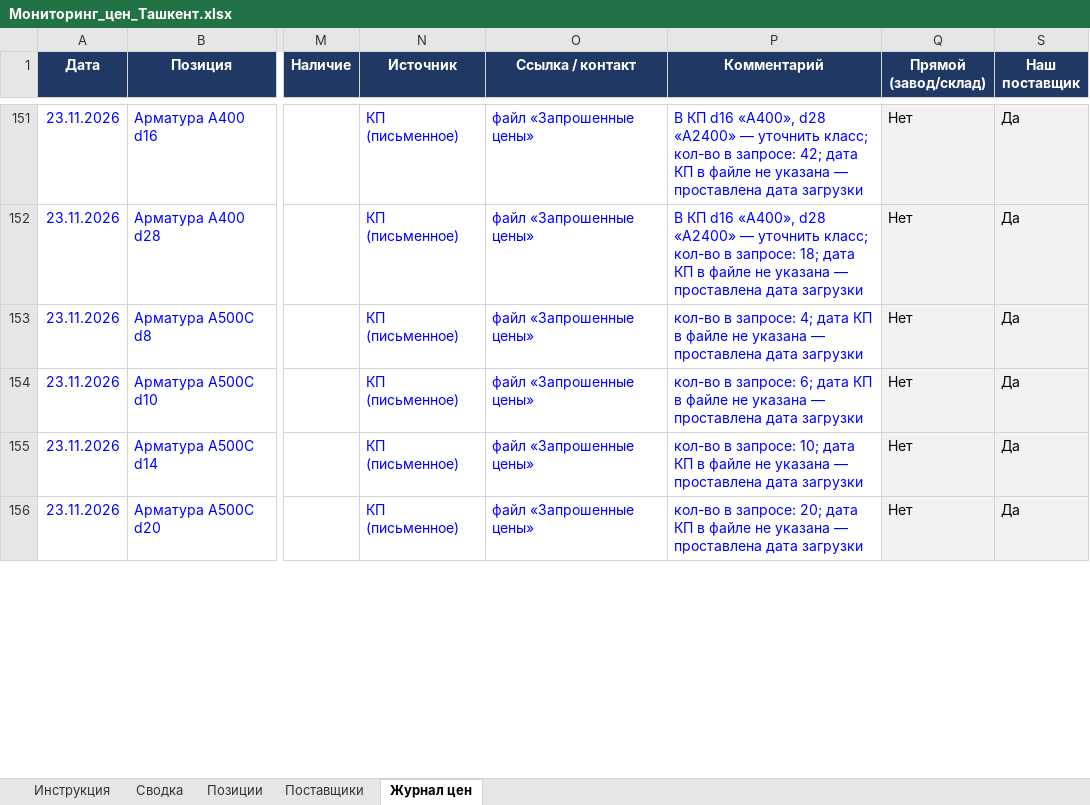
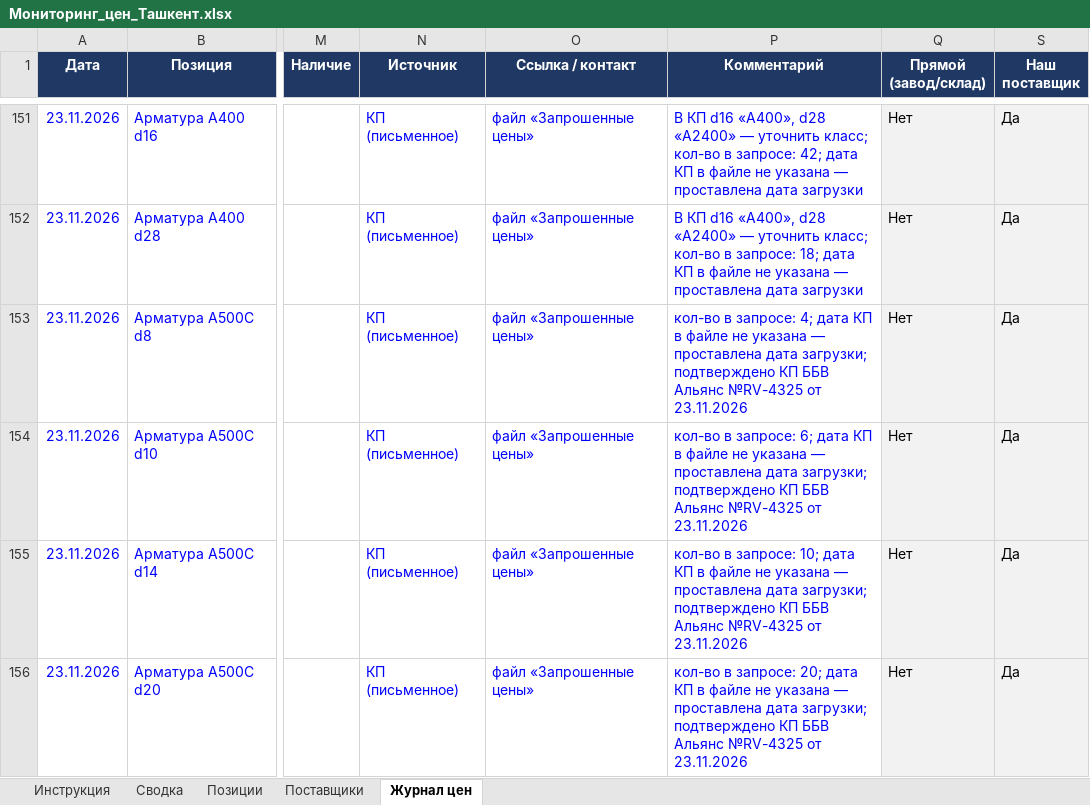
Before and after one commit to Semeev/test_seccondbrain, an Excel workbook: vault/thoughts/projects/golden-hills/Мониторинг_цен_Ташкент.xlsx, sheet Журнал цен, drawn as a sheet; only a part is shown, gaps mark what is left out; values as stored, in another font and other column widths than the file's, no borders; conditional formats not drawn; the diff covers the shown part only; the diff names each change by its address in the sheet, - before the commit and + after, or states it on an @@ line.

```diff
--- a/vault/thoughts/projects/golden-hills/Мониторинг_цен_Ташкент.xlsx (sheet Журнал цен)
+++ b/vault/thoughts/projects/golden-hills/Мониторинг_цен_Ташкент.xlsx (sheet Журнал цен)
-P153 (Комментарий): …проставлена дата загрузки
+P153 (Комментарий): …проставлена дата загрузки; подтверждено КП ББВ Альянс №RV-4325 от 23.11.2026
-P154 (Комментарий): …проставлена дата загрузки
+P154 (Комментарий): …проставлена дата загрузки; подтверждено КП ББВ Альянс №RV-4325 от 23.11.2026
-P155 (Комментарий): …проставлена дата загрузки
+P155 (Комментарий): …проставлена дата загрузки; подтверждено КП ББВ Альянс №RV-4325 от 23.11.2026
-P156 (Комментарий): …проставлена дата загрузки
+P156 (Комментарий): …проставлена дата загрузки; подтверждено КП ББВ Альянс №RV-4325 от 23.11.2026
```
Also changed, not shown: 2 added rows and 2 removed rows elsewhere in this sheet, sheet Сводка, hidden cells, 4 other files.
